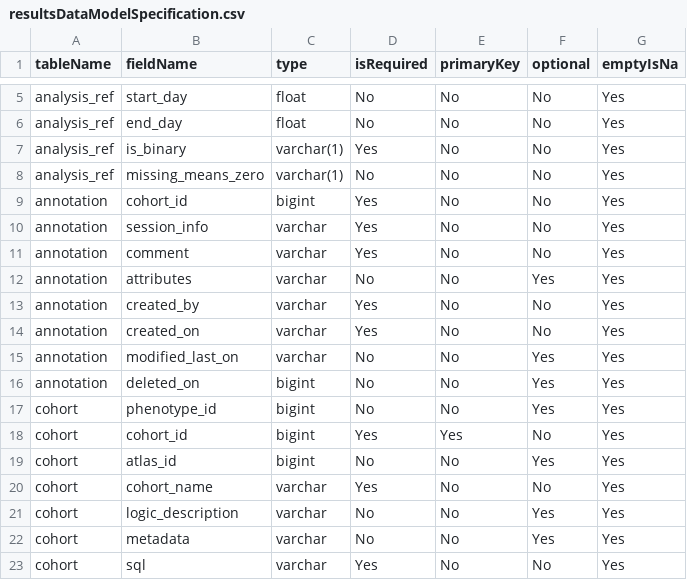
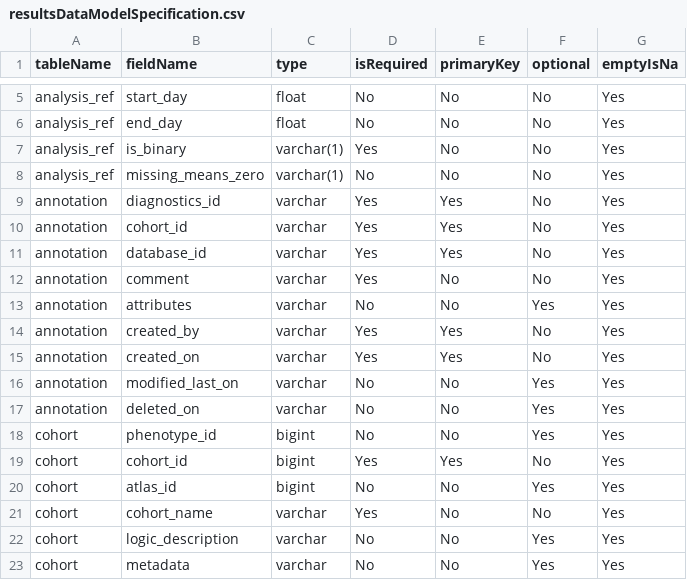
Before and after one commit to OHDSI/CohortDiagnostics, a CSV file: inst/settings/resultsDataModelSpecification.csv, drawn as a sheet; only a part is shown, gaps mark what is left out; the shorter side is filled out with more unchanged rows.

Commit message:
R - annotation Data model

```diff
--- a/inst/settings/resultsDataModelSpecification.csv
+++ b/inst/settings/resultsDataModelSpecification.csv
@@ -8,10 +8,11 @@ analysis_ref,is_binary,varchar(1),Yes,No,No,Yes
 analysis_ref,missing_means_zero,varchar(1),No,No,No,Yes
-annotation,cohort_id,bigint,Yes,No,No,Yes
-annotation,session_info,varchar,Yes,No,No,Yes
+annotation,diagnostics_id,varchar,Yes,Yes,No,Yes
+annotation,cohort_id,varchar,Yes,Yes,No,Yes
+annotation,database_id,varchar,Yes,Yes,No,Yes
 annotation,comment,varchar,Yes,No,No,Yes
 annotation,attributes,varchar,No,No,Yes,Yes
-annotation,created_by,varchar,Yes,No,No,Yes
-annotation,created_on,varchar,Yes,No,No,Yes
+annotation,created_by,varchar,Yes,Yes,No,Yes
+annotation,created_on,varchar,Yes,Yes,No,Yes
 annotation,modified_last_on,varchar,No,No,Yes,Yes
-annotation,deleted_on,bigint,No,No,Yes,Yes
+annotation,deleted_on,varchar,No,No,Yes,Yes
 cohort,phenotype_id,bigint,No,No,Yes,Yes
```
Also changed, not shown: 1 other file.
